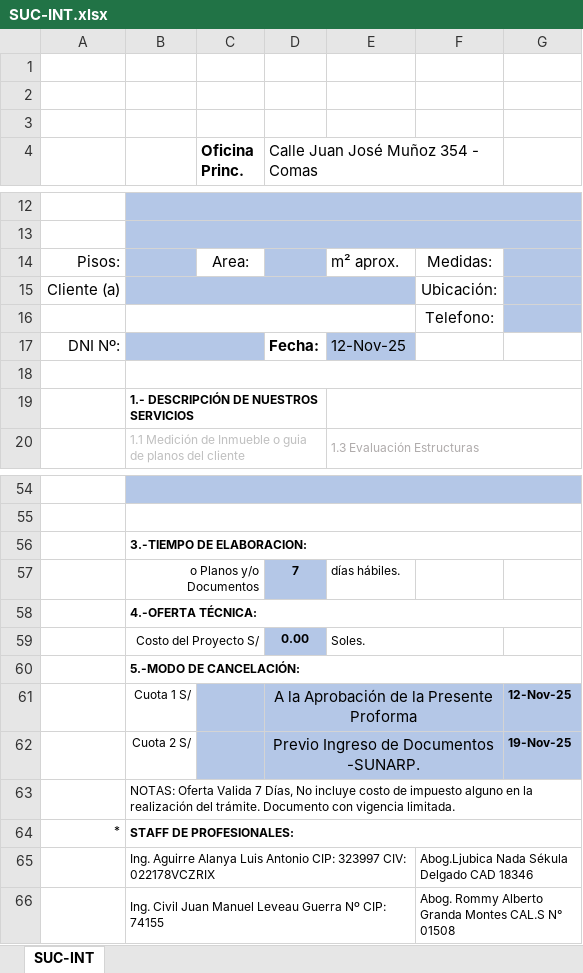
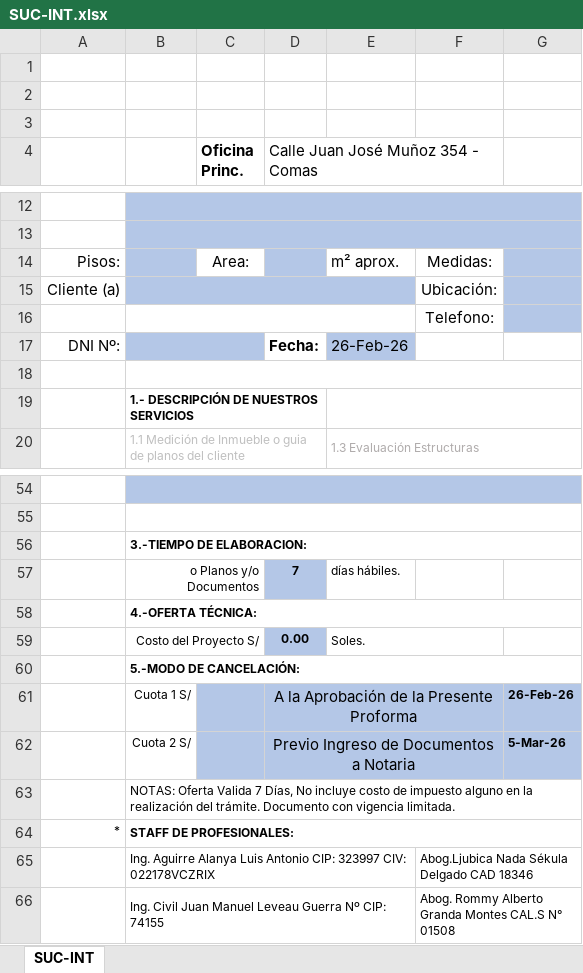
Before and after one commit to Planos-Peru-Ingenieros/planos-react-app, an Excel workbook: backend/docs/SUC-INT.xlsx, sheet SUC-INT, drawn as a sheet; only a part is shown, gaps mark what is left out; values as stored, in another font and other column widths than the file's, no borders; charts and pictures not drawn; the diff names each change by its address in the sheet, - before the commit and + after, or states it on an @@ line.

Commit message:
feat: excel arreglado suc

```diff
--- a/backend/docs/SUC-INT.xlsx (sheet SUC-INT)
+++ b/backend/docs/SUC-INT.xlsx (sheet SUC-INT)
-E17: 12-Nov-25
+E17: 26-Feb-26
-G61: 12-Nov-25
+G61: 26-Feb-26
-D62: Previo Ingreso de Documentos -SUNARP.
+D62: Previo Ingreso de Documentos a Notaria
-G62: 19-Nov-25
+G62: 5-Mar-26
```
